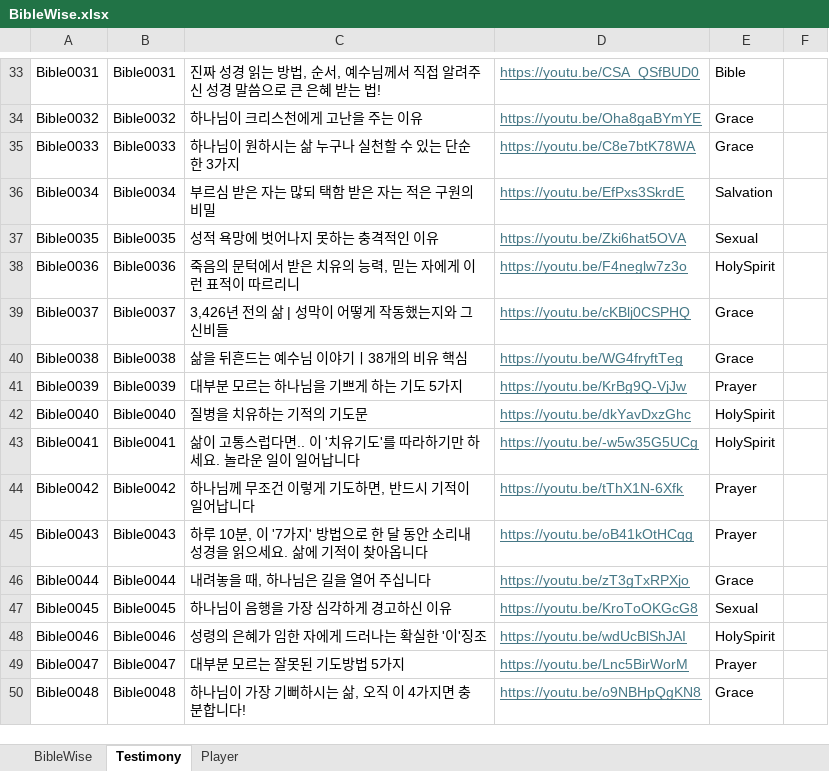
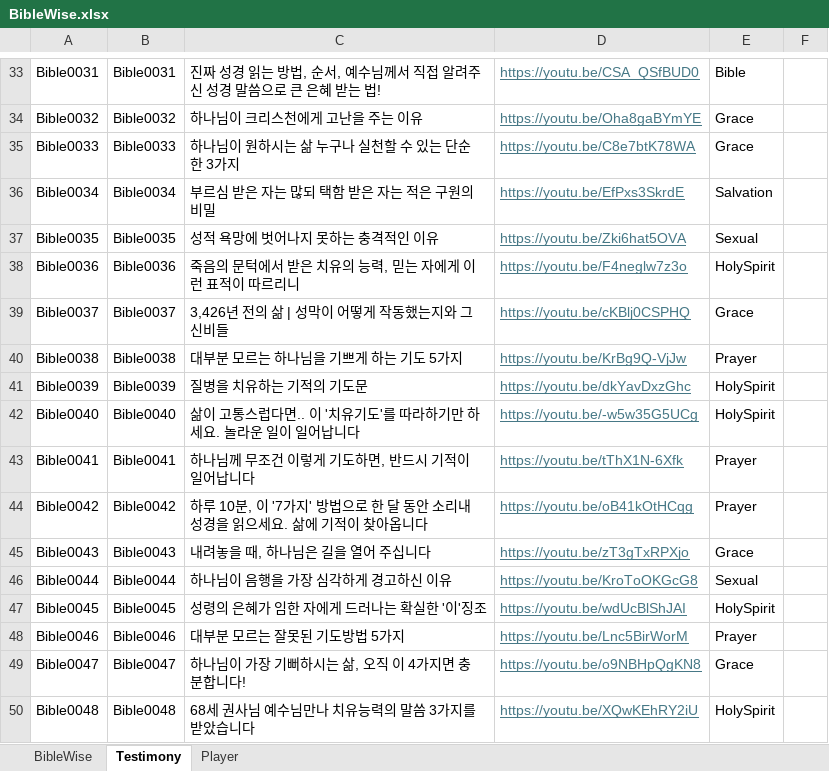
Before and after one commit to insaneoops288/Bible, an Excel workbook: BibleWise.xlsx, sheet Testimony, drawn as a sheet; only a part is shown, gaps mark what is left out; values as stored, in another font and other column widths than the file's, no borders; the diff covers the shown part only; the diff names each change by its address in the sheet, - before the commit and + after, or states it on an @@ line.

```diff
--- a/BibleWise.xlsx (sheet Testimony)
+++ b/BibleWise.xlsx (sheet Testimony)
-C40: 삶을 뒤흔드는 예수님 이야기ㅣ38개의 비유 핵심
+C40: 대부분 모르는 하나님을 기쁘게 하는 기도 5가지
-D40: https://youtu.be/WG4fryftTeg
+D40: https://youtu.be/KrBg9Q-VjJw
-E40: Grace
+E40: Prayer
-C41: 대부분 모르는 하나님을 기쁘게 하는 기도 5가지
+C41: 질병을 치유하는 기적의 기도문
-D41: https://youtu.be/KrBg9Q-VjJw
+D41: https://youtu.be/dkYavDxzGhc
-E41: Prayer
+E41: HolySpirit
-C42: 질병을 치유하는 기적의 기도문
+C42: 삶이 고통스럽다면.. 이 '치유기도'를 따라하기만 하세요. 놀라운 일이 일어납니다
-D42: https://youtu.be/dkYavDxzGhc
+D42: https://youtu.be/-w5w35G5UCg
-C43: 삶이 고통스럽다면.. 이 '치유기도'를 따라하기만 하세요. 놀라운 일이 일어납니다
+C43: 하나님께 무조건 이렇게 기도하면, 반드시 기적이 일어납니다
-D43: https://youtu.be/-w5w35G5UCg
+D43: https://youtu.be/tThX1N-6Xfk
-E43: HolySpirit
+E43: Prayer
-C44: 하나님께 무조건 이렇게 기도하면, 반드시 기적이 일어납니다
+C44: 하루 10분, 이 '7가지' 방법으로 한 달 동안 소리내 성경을 읽으세요. 삶에 기적이 찾아옵니다
-D44: https://youtu.be/tThX1N-6Xfk
+D44: https://youtu.be/oB41kOtHCqg
-C45: 하루 10분, 이 '7가지' 방법으로 한 달 동안 소리내 성경을 읽으세요. 삶에 기적이 찾아옵니다
+C45: 내려놓을 때, 하나님은 길을 열어 주십니다
-D45: https://youtu.be/oB41kOtHCqg
+D45: https://youtu.be/zT3gTxRPXjo
-E45: Prayer
+E45: Grace
-C46: 내려놓을 때, 하나님은 길을 열어 주십니다
+C46: 하나님이 음행을 가장 심각하게 경고하신 이유
-D46: https://youtu.be/zT3gTxRPXjo
+D46: https://youtu.be/KroToOKGcG8
-E46: Grace
+E46: Sexual
-C47: 하나님이 음행을 가장 심각하게 경고하신 이유
+C47: 성령의 은혜가 임한 자에게 드러나는 확실한 '이'징조
-D47: https://youtu.be/KroToOKGcG8
+D47: https://youtu.be/wdUcBlShJAI
-E47: Sexual
+E47: HolySpirit
-C48: 성령의 은혜가 임한 자에게 드러나는 확실한 '이'징조
+C48: 대부분 모르는 잘못된 기도방법 5가지
-D48: https://youtu.be/wdUcBlShJAI
+D48: https://youtu.be/Lnc5BirWorM
-E48: HolySpirit
+E48: Prayer
-C49: 대부분 모르는 잘못된 기도방법 5가지
+C49: 하나님이 가장 기뻐하시는 삶, 오직 이 4가지면 충분합니다!
-D49: https://youtu.be/Lnc5BirWorM
+D49: https://youtu.be/o9NBHpQgKN8
-E49: Prayer
+E49: Grace
-C50: 하나님이 가장 기뻐하시는 삶, 오직 이 4가지면 충분합니다!
+C50: 68세 권사님 예수님만나 치유능력의 말씀 3가지를 받았습니다
-D50: https://youtu.be/o9NBHpQgKN8
+D50: https://youtu.be/XQwKEhRY2iU
-E50: Grace
+E50: HolySpirit
```
Also changed, not shown: 66 added rows and 1209 edited cells elsewhere in this sheet, 2 other files.
